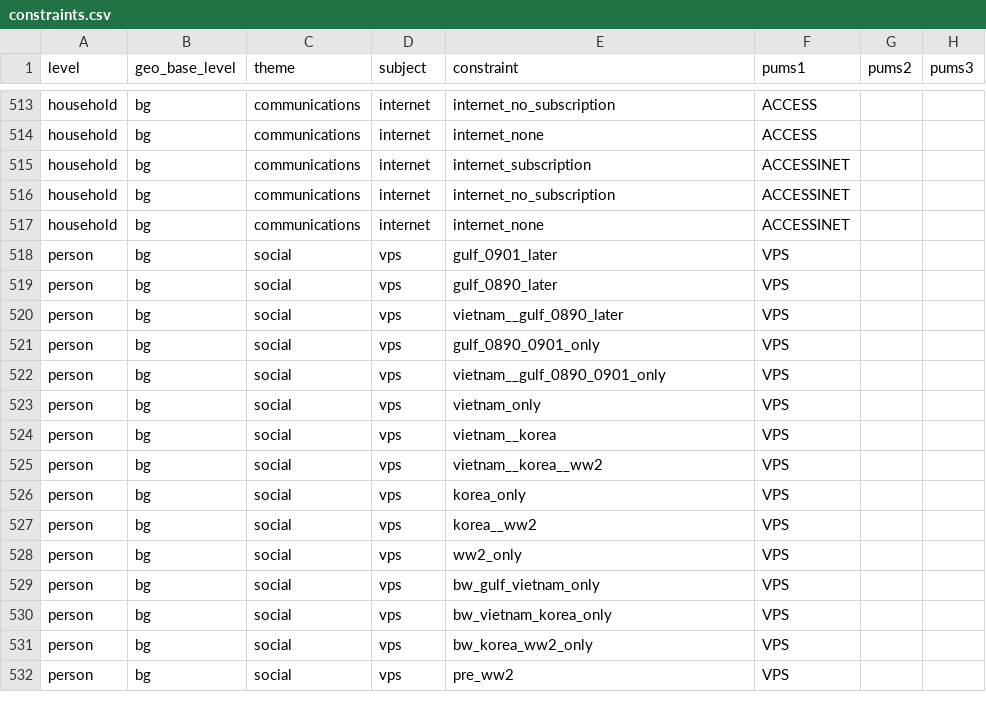
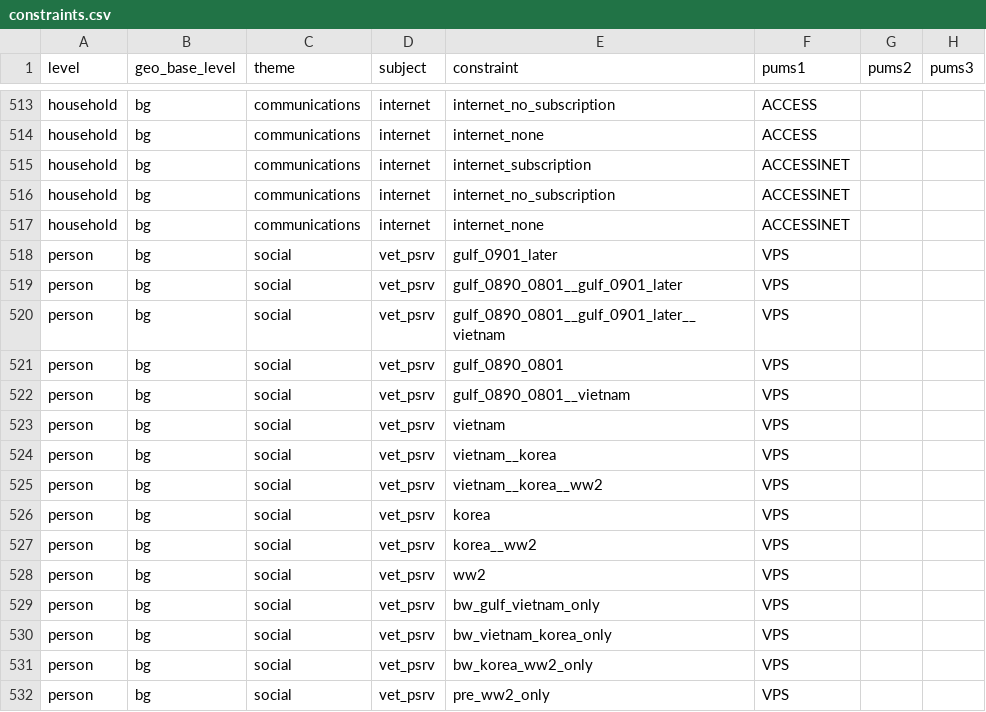
Before and after one commit to likeness-pop/livelike, a CSV file: livelike/data/constraints.csv, drawn as a sheet; only a part is shown, gaps mark what is left out; the diff names each change by its address in the sheet, - before the commit and + after, or states it on an @@ line.

```diff
--- a/livelike/data/constraints.csv
+++ b/livelike/data/constraints.csv
-D518:D532 (subject): vps
+D518:D532 (subject): vet_psrv
-E519 (constraint): gulf_0890_later
+E519 (constraint): gulf_0890_0801__gulf_0901_later
-E520 (constraint): vietnam__gulf_0890_later
+E520 (constraint): gulf_0890_0801__gulf_0901_later__vietnam
-E521 (constraint): gulf_0890_0901_only
+E521 (constraint): gulf_0890_0801
-E522 (constraint): vietnam__gulf_0890_0901_only
+E522 (constraint): gulf_0890_0801__vietnam
-E523 (constraint): vietnam_only
+E523 (constraint): vietnam
-E526 (constraint): korea_only
+E526 (constraint): korea
-E528 (constraint): ww2_only
+E528 (constraint): ww2
-E532 (constraint): pre_ww2
+E532 (constraint): pre_ww2_only
```
Also changed, not shown: 2 other files.
